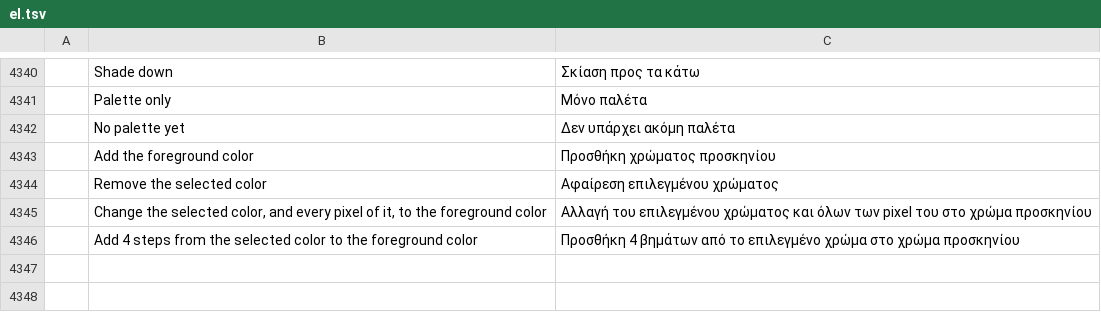
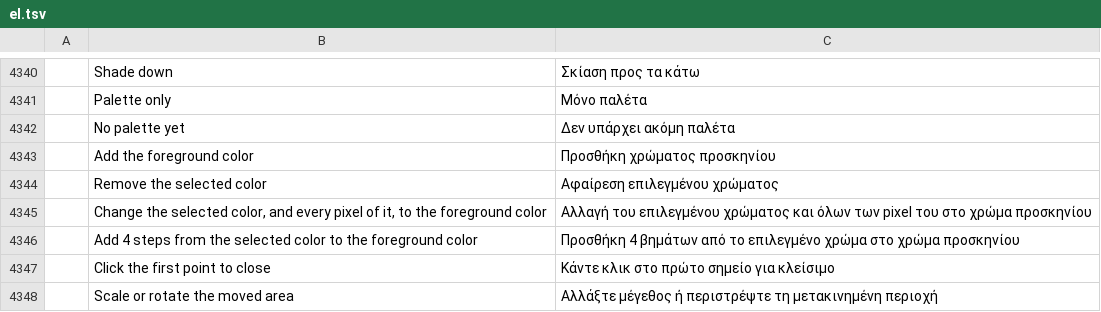
Before and after one commit to onlineinternet/photocraft-android, a TSV file: crates/ui-egui/src/i18n/el.tsv, drawn as a sheet; only a part is shown, gaps mark what is left out; the diff names each change by its address in the sheet, - before the commit and + after, or states it on an @@ line.

```diff
--- a/crates/ui-egui/src/i18n/el.tsv
+++ b/crates/ui-egui/src/i18n/el.tsv
+row 4347:  | Click the first point to close | Κάντε κλικ στο πρώτο σημείο για κλείσιμο
+row 4348:  | Scale or rotate the moved area | Αλλάξτε μέγεθος ή περιστρέψτε τη μετακινημένη περιοχή
```
Also changed, not shown: crates/ui-egui/src/i18n/fr.tsv, crates/ui-egui/src/i18n/ja.tsv, 53 other files.
